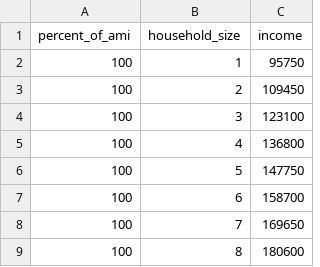
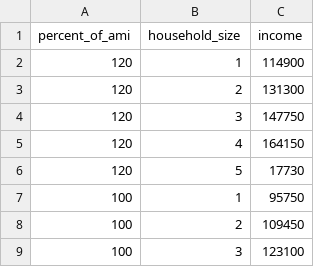
Before and after one commit to Exygy/dahlia-listings, a CSV file: data/SanMateoHUD2019.csv, drawn as a sheet; only a part is shown; the shorter side is filled out with more unchanged rows; the diff names each change by its address in the sheet, - before the commit and + after, or states it on an @@ line.

Commit message:
Update SanMateoHUD2019.csv

```diff
--- a/data/SanMateoHUD2019.csv
+++ b/data/SanMateoHUD2019.csv
+row 2: 120 | 1 | 114900
+row 3: 120 | 2 | 131300
+row 4: 120 | 3 | 147750
+row 5: 120 | 4 | 164150
+row 6: 120 | 5 | 17730
```
